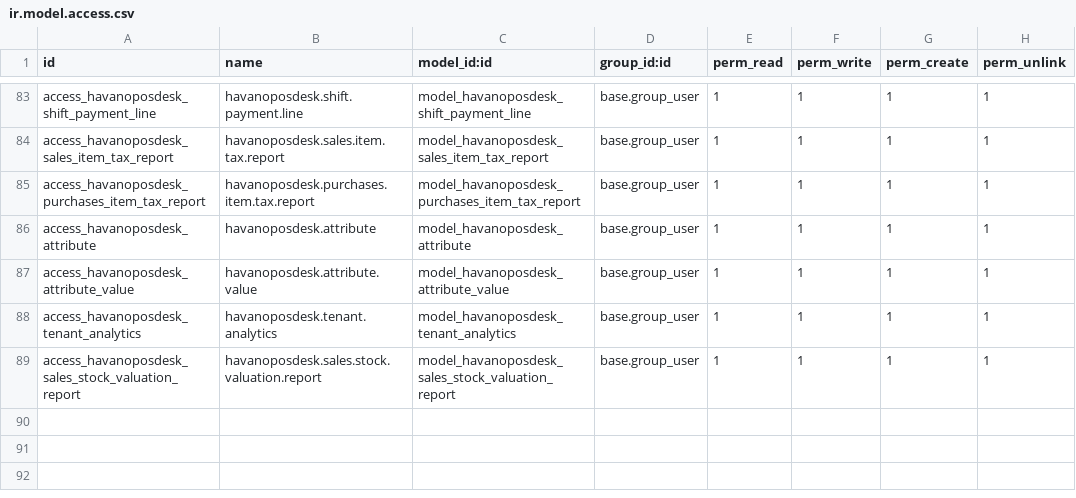
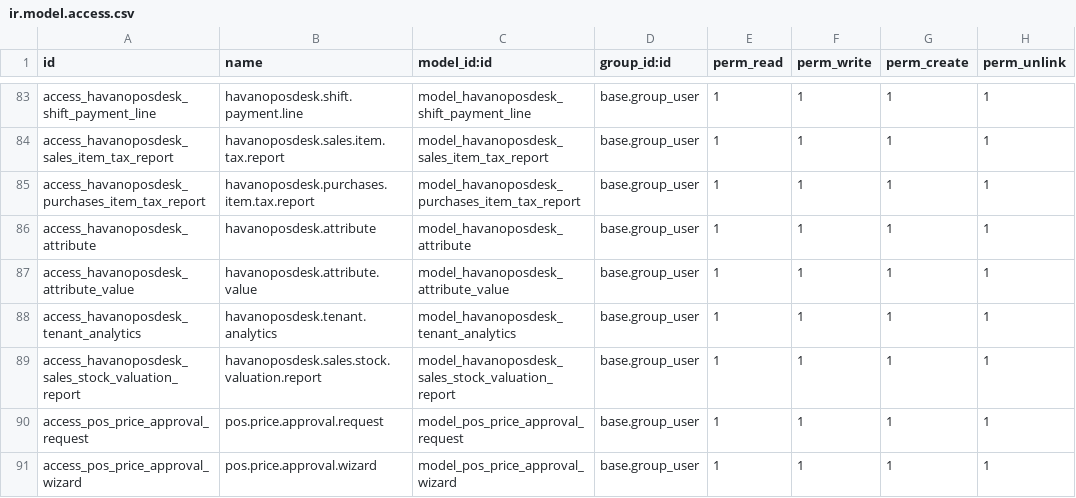
Before and after one commit to draftpos/havanoposdesk_odoo, a CSV file: security/ir.model.access.csv, drawn as a sheet; only a part is shown, gaps mark what is left out; the diff names each change by its address in the sheet, - before the commit and + after, or states it on an @@ line.

Commit message:
feat(pos): implement real-time price change approval workflow and clean valuation report

```diff
--- a/security/ir.model.access.csv
+++ b/security/ir.model.access.csv
+row 90: access_pos_price_approval_request | pos.price.approval.request | model_pos_price_approval_request | base.group_user | 1 | 1 | 1 | 1
+row 91: access_pos_price_approval_wizard | pos.price.approval.wizard | model_pos_price_approval_wizard | base.group_user | 1 | 1 | 1 | 1
```
Also changed, not shown: 13 other files.
